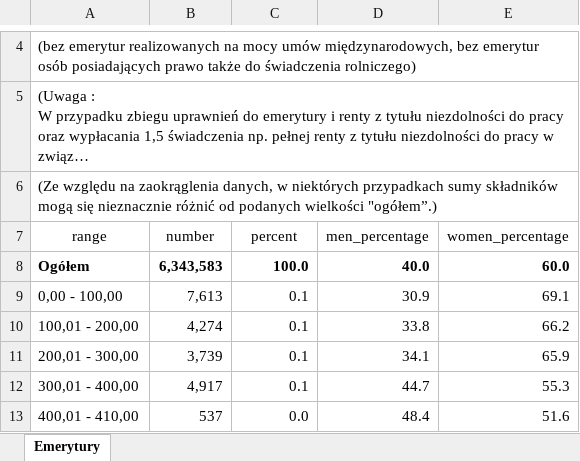
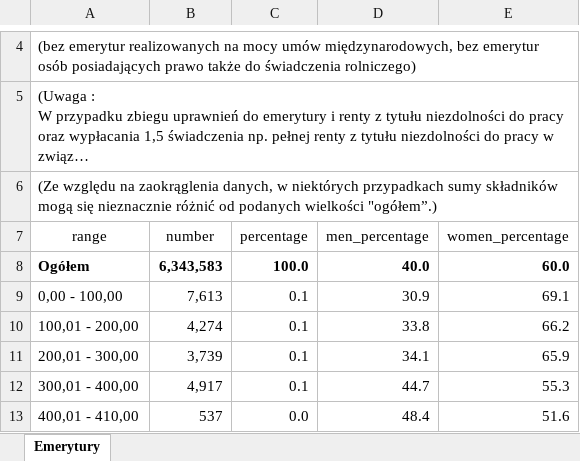
Before and after one commit to adamwilczynski/HackathonStreamlit, an Excel workbook: data/emerytury-marzec-2025.xlsx, sheet Emerytury, drawn as a sheet; only a part is shown, gaps mark what is left out; long unchanged cells end in …; values as stored, in another font and other column widths than the file's, no borders; table styles not drawn; the diff names each change by its address in the sheet, - before the commit and + after, or states it on an @@ line.

Commit message:
separated range functions

```diff
--- a/data/emerytury-marzec-2025.xlsx (sheet Emerytury)
+++ b/data/emerytury-marzec-2025.xlsx (sheet Emerytury)
-C7: percent
+C7: percentage
```
Also changed, not shown: 3 other files.
